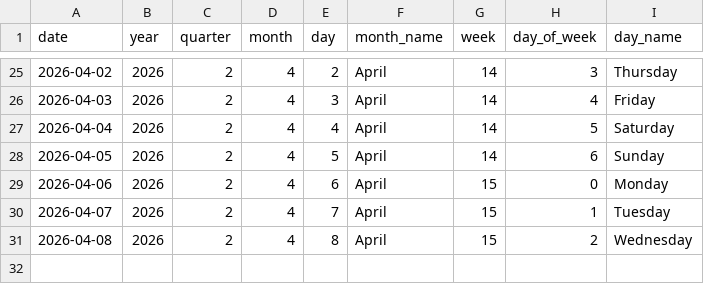
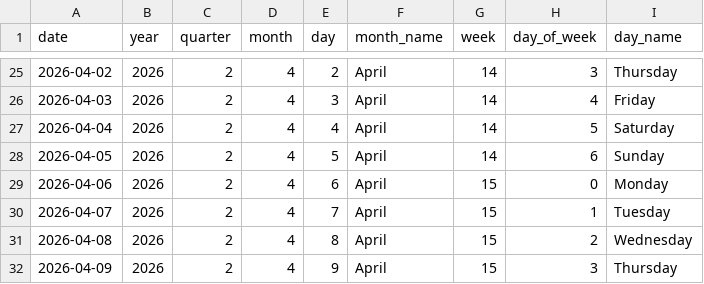
Before and after one commit to Tharindu-Senanayake/cryptocurrency-analysis-dashboard, a CSV file: output/tables/dim_date.csv, drawn as a sheet; only a part is shown, gaps mark what is left out.

```diff
--- a/output/tables/dim_date.csv
+++ b/output/tables/dim_date.csv
@@ -31 +31,2 @@
 2026-04-08,2026,2,4,8,April,15,2,Wednesday
+2026-04-09,2026,2,4,9,April,15,3,Thursday
```
Also changed, not shown: output/tables/fact_coin_prices.csv, output/tables/fact_global_market.csv, 1 other file.
